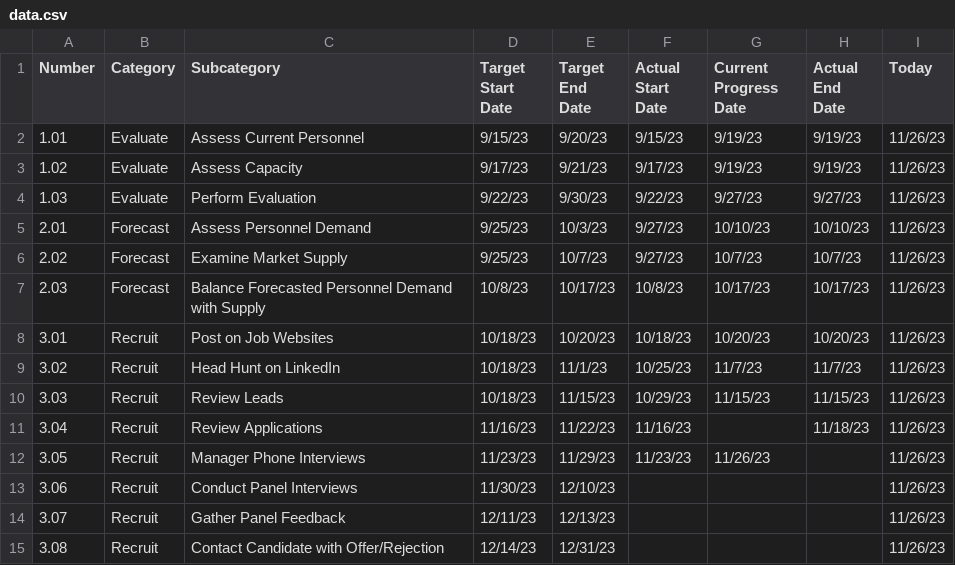
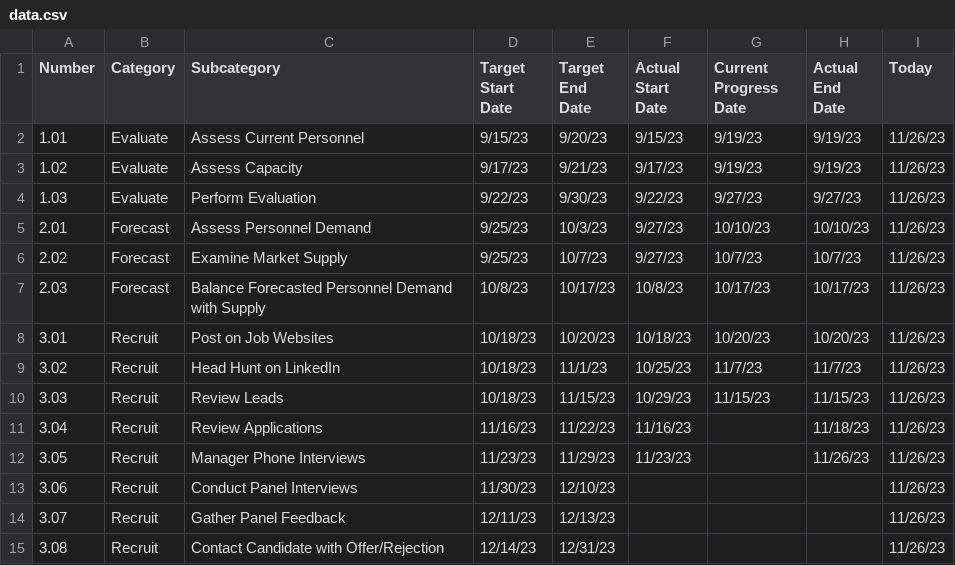
Before and after one commit to Giammaria/PublicFiles, a CSV file: pbi/POC/20230930_Hierarchical_Bullet_Gantt/data/data.csv, drawn as a sheet.

Commit message:
Update data.csv

```diff
--- a/pbi/POC/20230930_Hierarchical_Bullet_Gantt/data/data.csv
+++ b/pbi/POC/20230930_Hierarchical_Bullet_Gantt/data/data.csv
@@ -11,3 +11,3 @@
 3.04,Recruit,Review Applications,11/16/23,11/22/23,11/16/23,,11/18/23,11/26/23
-3.05,Recruit,Manager Phone Interviews,11/23/23,11/29/23,11/23/23,11/26/23,,11/26/23
+3.05,Recruit,Manager Phone Interviews,11/23/23,11/29/23,11/23/23,,11/26/23,11/26/23
 3.06,Recruit,Conduct Panel Interviews,11/30/23,12/10/23,,,,11/26/23
```
